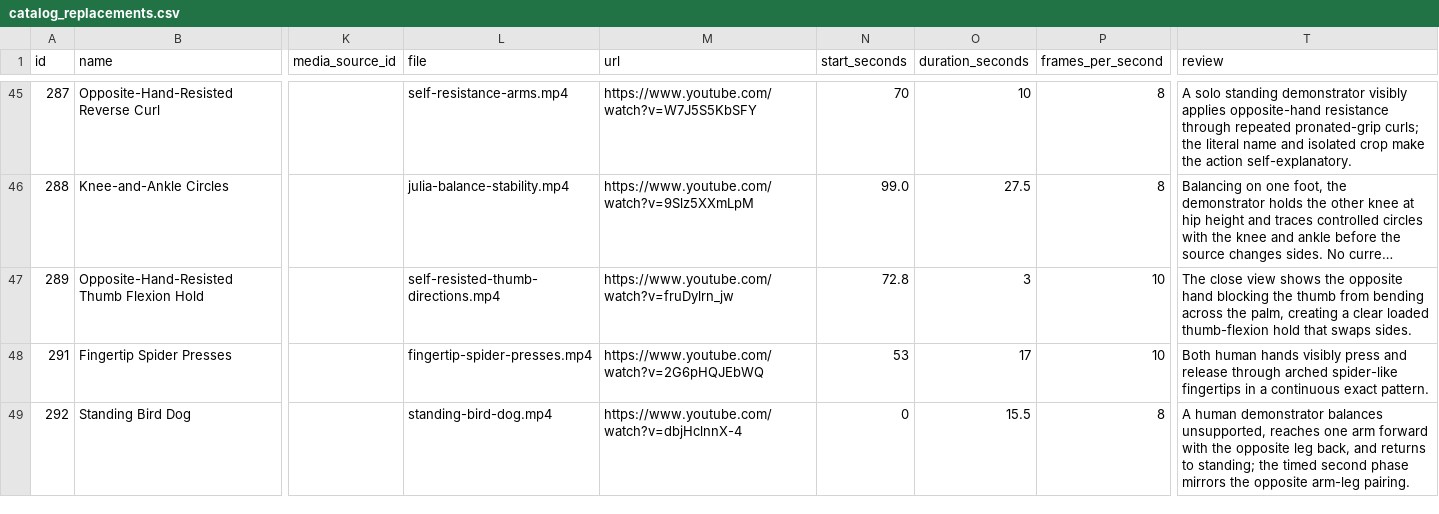
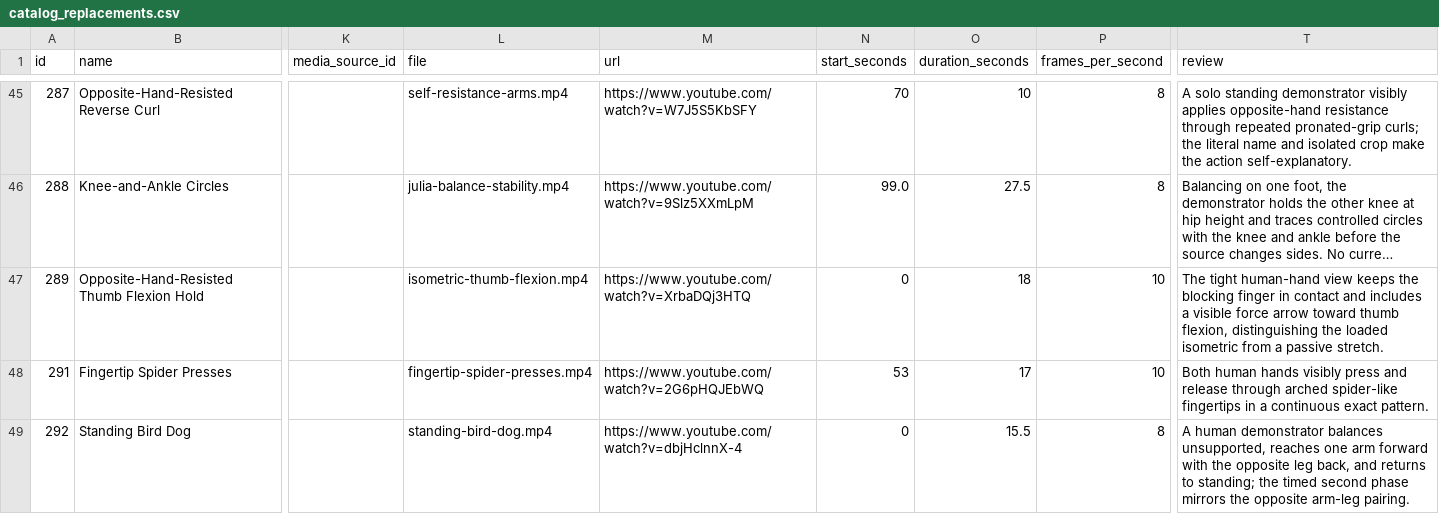
Before and after one commit to nopara73/Flux, a CSV file: docs/catalog-audit/catalog_replacements.csv, drawn as a sheet; only a part is shown, gaps mark what is left out; long unchanged cells end in …; the diff names each change by its address in the sheet, - before the commit and + after, or states it on an @@ line.

Commit message:
Clarify resisted thumb flexion

```diff
--- a/docs/catalog-audit/catalog_replacements.csv
+++ b/docs/catalog-audit/catalog_replacements.csv
-L47 (file): self-resisted-thumb-directions.mp4
+L47 (file): isometric-thumb-flexion.mp4
-M47 (url): https://www.youtube.com/watch?v=fruDylrn_jw
+M47 (url): https://www.youtube.com/watch?v=XrbaDQj3HTQ
-N47 (start_seconds): 72.8
+N47 (start_seconds): 0
-O47 (duration_seconds): 3
+O47 (duration_seconds): 18
-T47 (review): The close view shows the opposite hand blocking the thumb from bending across the palm, creating a clear loaded thumb-flexion hold that swaps sides.
+T47 (review): The tight human-hand view keeps the blocking finger in contact and includes a visible force arrow toward thumb flexion, distinguishing the loaded isometric from a passive stretch.
```
Also changed, not shown: 6 other files.
